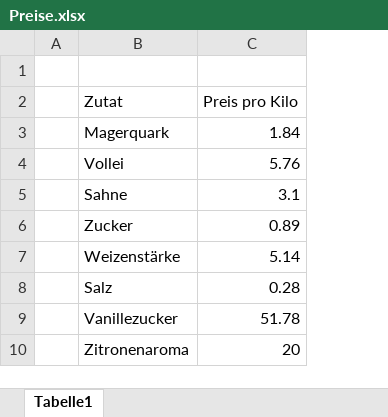
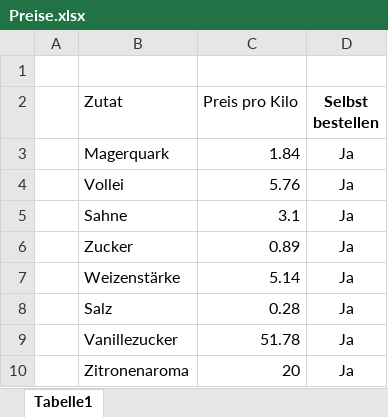
Before and after one commit to yalu-ux/Kuchenproduktion, an Excel workbook: Kalkulation/Preise.xlsx, sheet Tabelle1, drawn as a sheet; only a part is shown; values as stored, in another font and other column widths than the file's, no borders; the diff names each change by its address in the sheet, - before the commit and + after, or states it on an @@ line.

```diff
--- a/Kalkulation/Preise.xlsx (sheet Tabelle1)
+++ b/Kalkulation/Preise.xlsx (sheet Tabelle1)
+column D (Selbst bestellen), rows 3-10: all Ja
```
Also changed, not shown: 2 other files.
